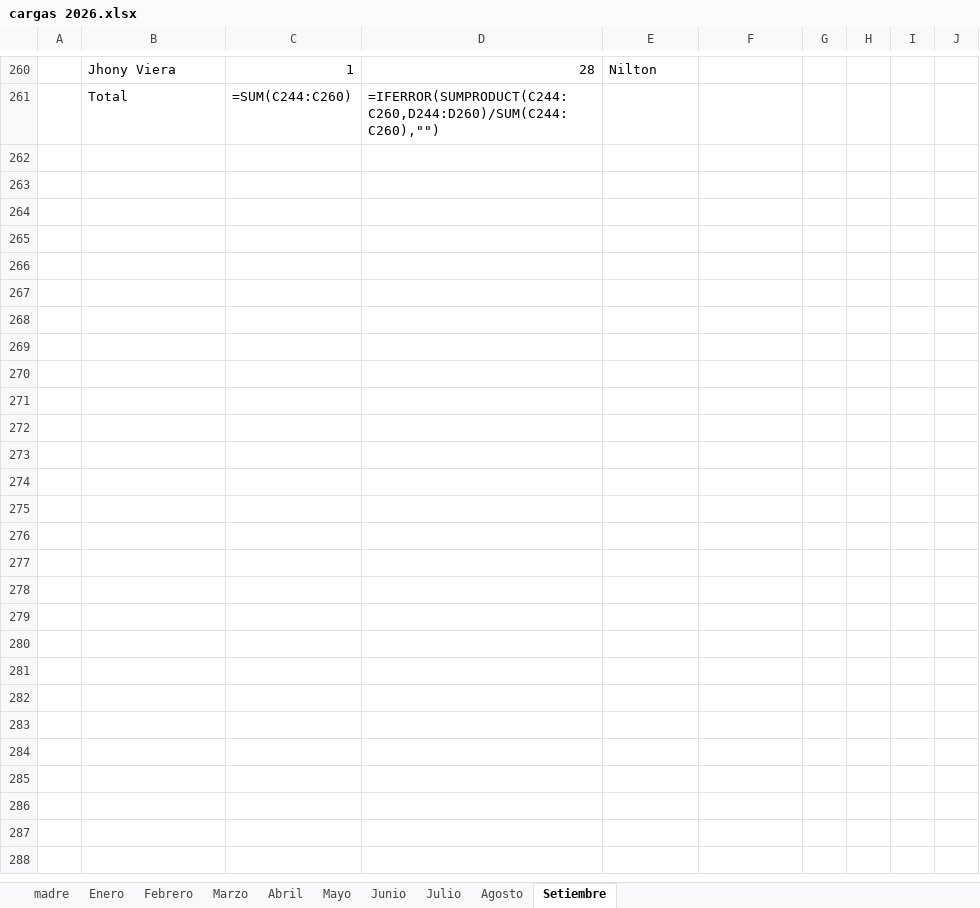
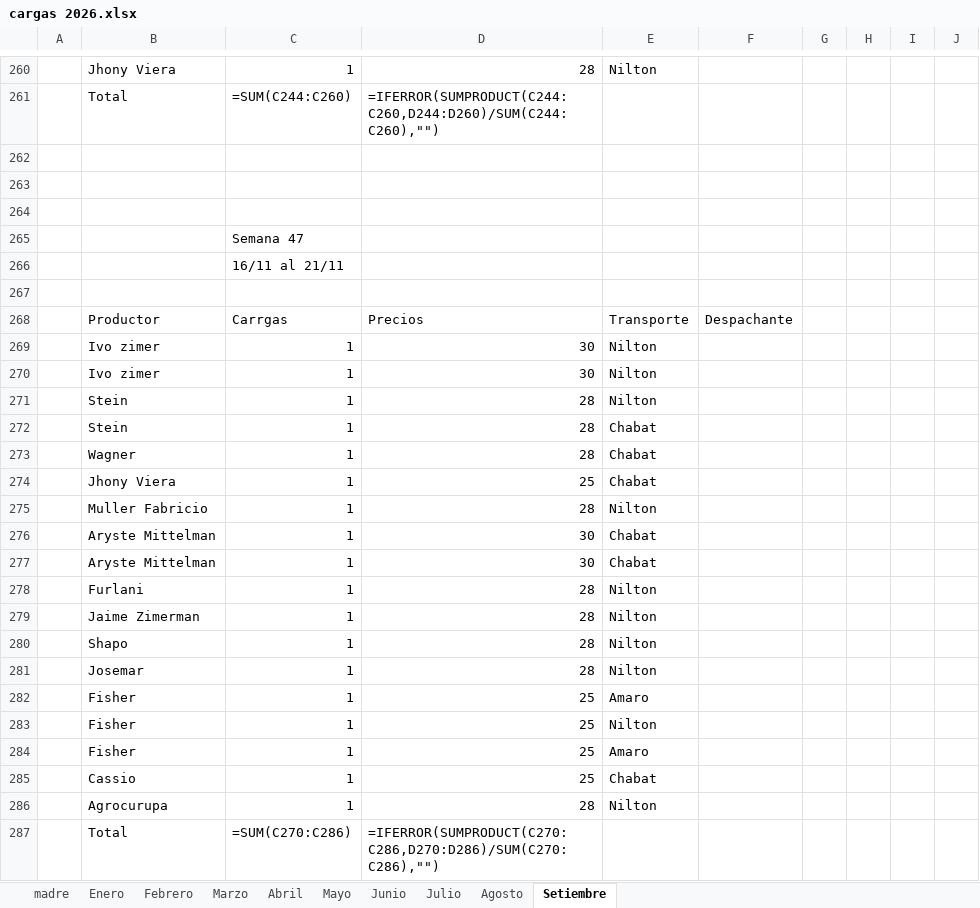
Before and after one commit to ingenieria-pepe/gonza_pepe, an Excel workbook: fuentes/cargas 2026.xlsx, sheet Setiembre, drawn as a sheet; only a part is shown, gaps mark what is left out; values as stored, in another font and other column widths than the file's, no borders; formulas without a stored value are shown as written; the diff names each change by its address in the sheet, - before the commit and + after, or states it on an @@ line.

```diff
--- a/fuentes/cargas 2026.xlsx (sheet Setiembre)
+++ b/fuentes/cargas 2026.xlsx (sheet Setiembre)
+row 262: (empty)
+row 263: (empty)
+row 264: (empty)
+row 265:  |  | Semana 47
+row 266:  |  | 16/11 al 21/11
+row 267: (empty)
+row 268:  | Productor | Carrgas | Precios | Transporte | Despachante
+row 269:  | Ivo zimer | 1 | 30 | Nilton
+row 270:  | Ivo zimer | 1 | 30 | Nilton
+row 271:  | Stein | 1 | 28 | Nilton
+row 272:  | Stein | 1 | 28 | Chabat
+row 273:  | Wagner | 1 | 28 | Chabat
+row 274:  | Jhony Viera | 1 | 25 | Chabat
+row 275:  | Muller Fabricio | 1 | 28 | Nilton
+row 276:  | Aryste Mittelman | 1 | 30 | Chabat
+row 277:  | Aryste Mittelman | 1 | 30 | Chabat
+row 278:  | Furlani | 1 | 28 | Nilton
+row 279:  | Jaime Zimerman | 1 | 28 | Nilton
+row 280:  | Shapo | 1 | 28 | Nilton
+row 281:  | Josemar | 1 | 28 | Nilton
+row 282:  | Fisher | 1 | 25 | Amaro
+row 283:  | Fisher | 1 | 25 | Nilton
+row 284:  | Fisher | 1 | 25 | Amaro
+row 285:  | Cassio | 1 | 25 | Chabat
+row 286:  | Agrocurupa | 1 | 28 | Nilton
+row 287:  | Total | =SUM(C270:C286) | =IFERROR(SUMPRODUCT(C270:C286,D270:D286)/SUM(C270:C286),"")
```
Also changed, not shown: plan_compras/plan_compras.xlsx, 30 other files.
